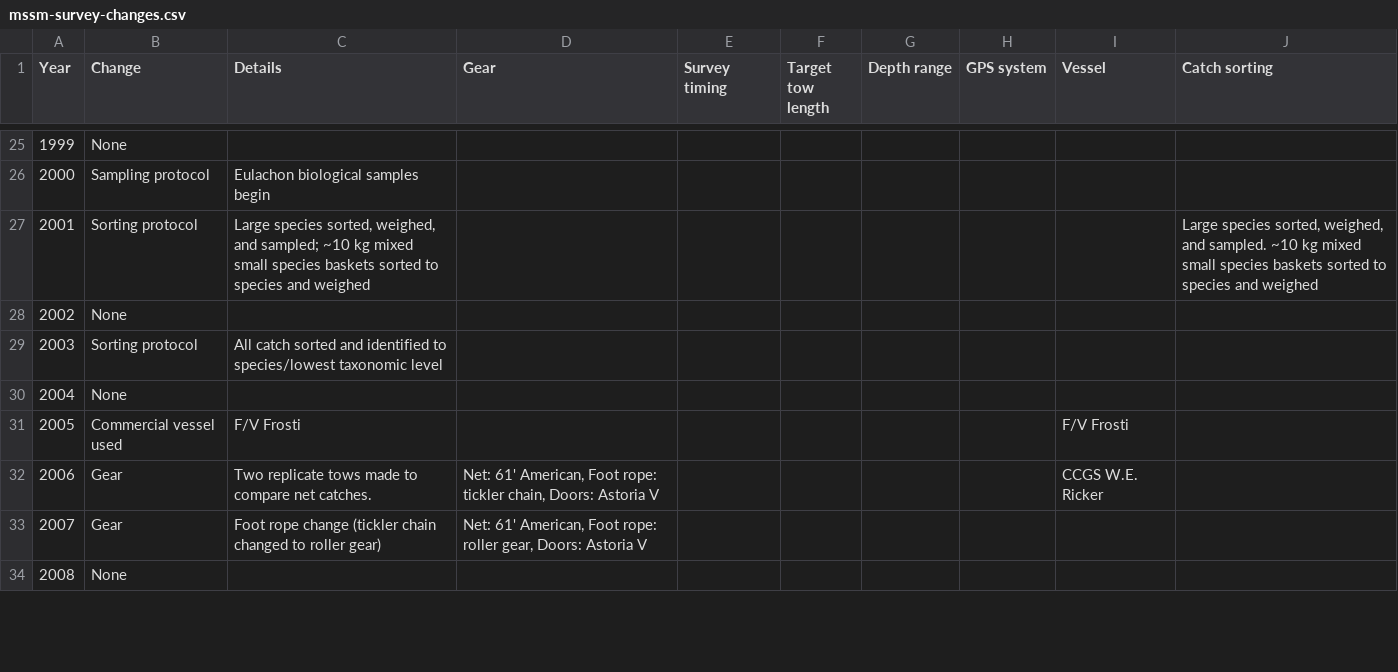
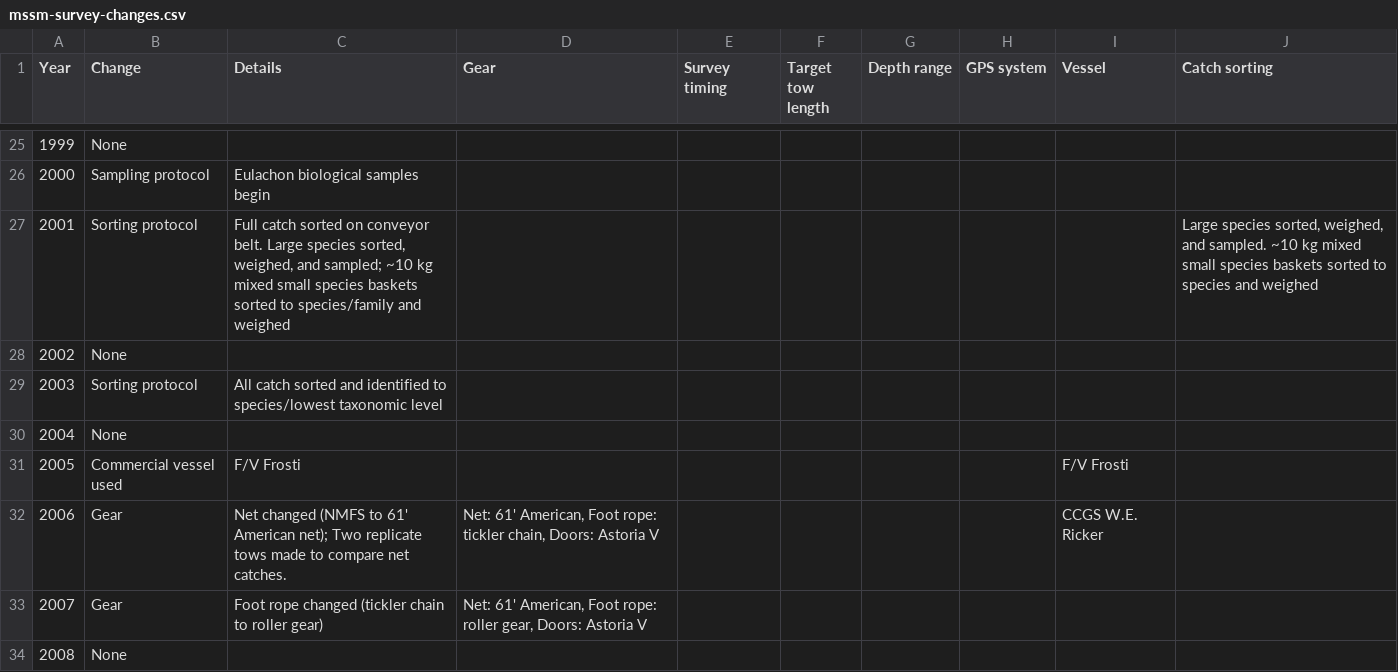
Before and after one commit to pbs-assess/gfsynopsis, a CSV file: report/mssm-appendix/mssm-survey-changes.csv, drawn as a sheet; only a part is shown, gaps mark what is left out; the diff covers the shown part only; the diff names each change by its address in the sheet, - before the commit and + after, or states it on an @@ line.

```diff
--- a/report/mssm-appendix/mssm-survey-changes.csv
+++ b/report/mssm-appendix/mssm-survey-changes.csv
-C27 (Details): Large species sorted, weighed, and sampled; ~10 kg mixed small species baskets sorted to species and weighed
+C27 (Details): Full catch sorted on conveyor belt. Large species sorted, weighed, and sampled; ~10 kg mixed small species baskets sorted to species/family and weighed
-C32 (Details): Two replicate…
+C32 (Details): Net changed (NMFS to 61' American net); Two replicate…
-C33 (Details): Foot rope change (tickler chain changed to roller…
+C33 (Details): Foot rope changed (tickler chain to roller…
```
Also changed, not shown: 7 edited cells elsewhere in this file, 10 other files.
